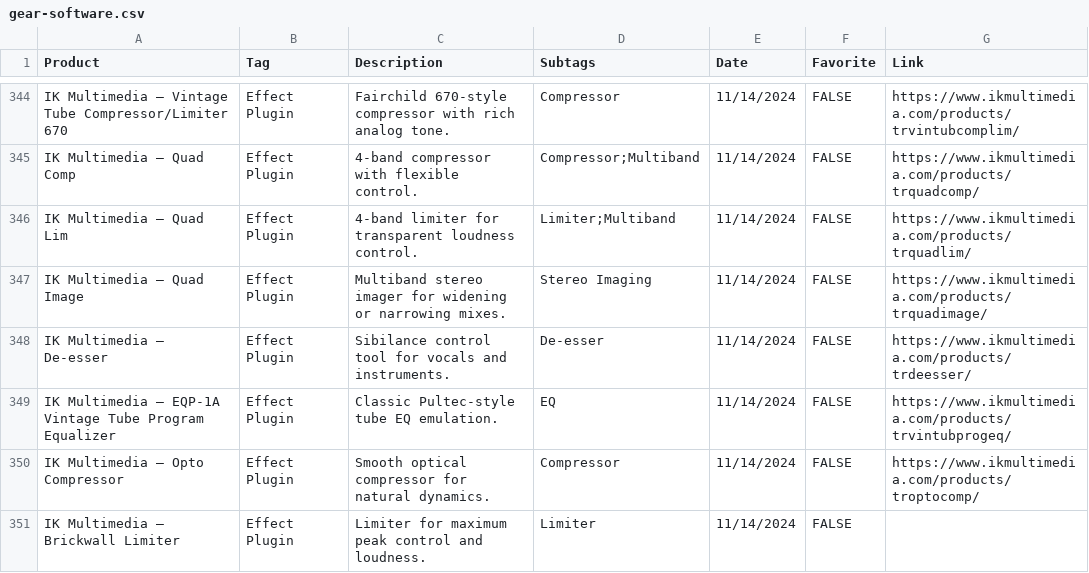
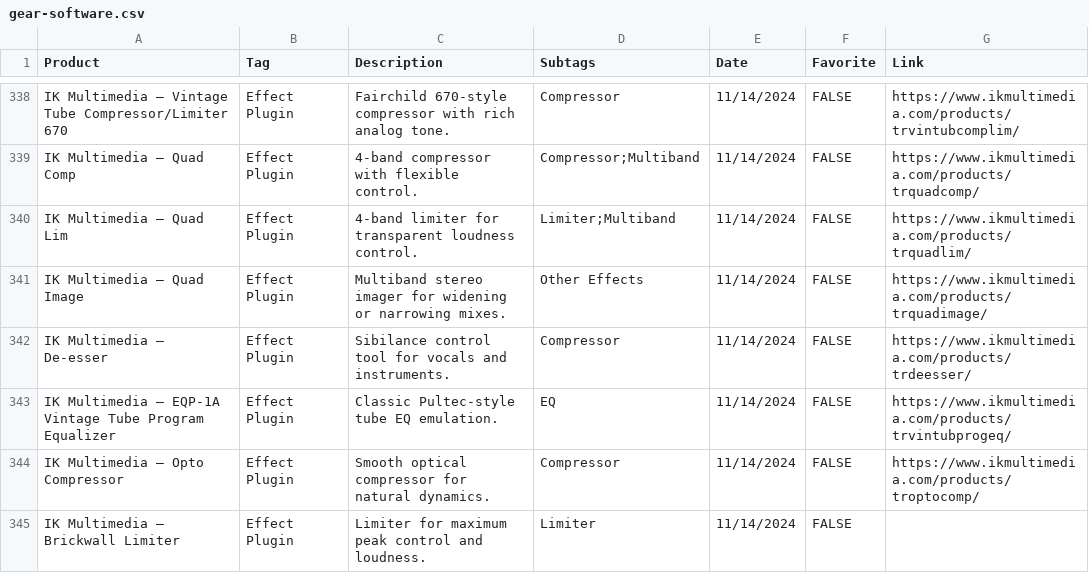
Before and after one commit to PokestirVGM/Pokestir-Website, a CSV file: gear/gear-software.csv, drawn as a sheet; only a part is shown, gaps mark what is left out; the diff covers the shown part only.

```diff
--- a/gear/gear-software.csv
+++ b/gear/gear-software.csv
@@ -346,4 +340,4 @@ IK Multimedia — Quad Comp,Effect Plugin,4-band compressor with flexible contro
 IK Multimedia — Quad Lim,Effect Plugin,4-band limiter for transparent loudness control.,Limiter;Multiband,11/14/2024,FALSE,https://www.ikmultimedia.com/products/trquadlim/
-IK Multimedia — Quad Image,Effect Plugin,Multiband stereo imager for widening or narrowing mixes.,Stereo Imaging,11/14/2024,FALSE,https://www.ikmultimedia.com/products/trquadimage/
-IK Multimedia — De-esser,Effect Plugin,Sibilance control tool for vocals and instruments.,De-esser,11/14/2024,FALSE,https://www.ikmultimedia.com/products/trdeesser/
+IK Multimedia — Quad Image,Effect Plugin,Multiband stereo imager for widening or narrowing mixes.,Other Effects,11/14/2024,FALSE,https://www.ikmultimedia.com/products/trquadimage/
+IK Multimedia — De-esser,Effect Plugin,Sibilance control tool for vocals and instruments.,Compressor,11/14/2024,FALSE,https://www.ikmultimedia.com/products/trdeesser/
 IK Multimedia — EQP-1A Vintage Tube Program Equalizer,Effect Plugin,Classic Pultec-style tube EQ emulation.,EQ,11/14/2024,FALSE,https://www.ikmultimedia.com/products/trvintubprogeq/
```
Also changed, not shown: 6 removed rows and 34 edited cells elsewhere in this file, 13 other files.
